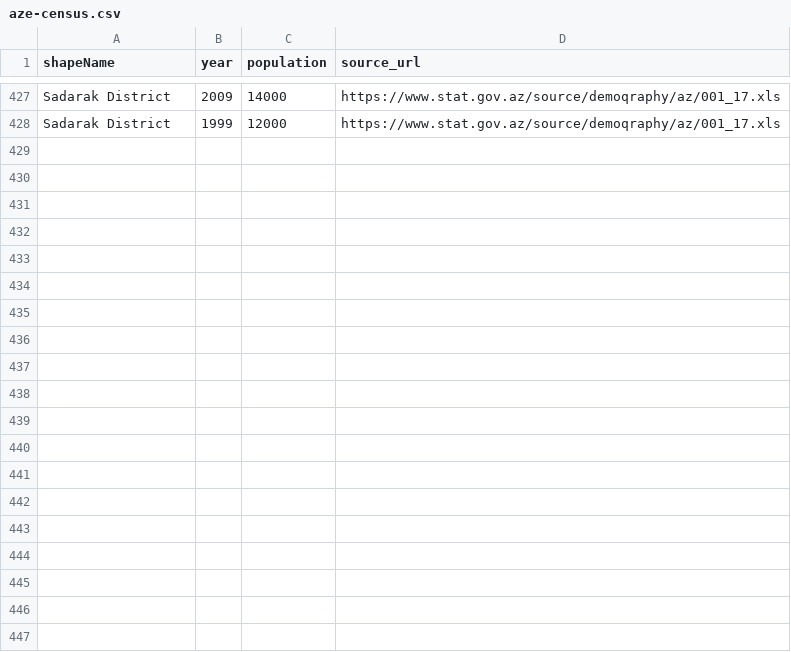
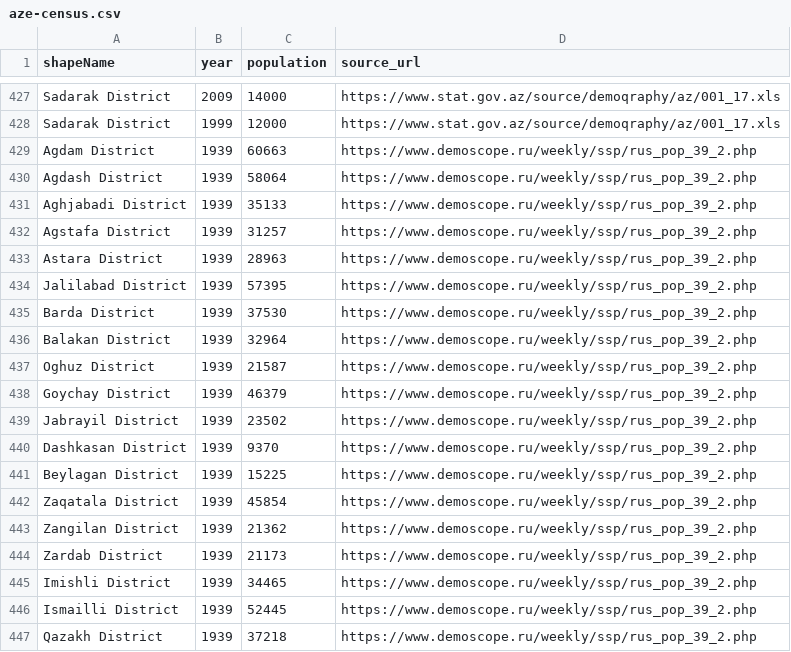
Before and after one commit to azadbilik/azadbilik.github.io, a CSV file: atlas/ehali/data/aze-census.csv, drawn as a sheet; only a part is shown, gaps mark what is left out; the diff covers the shown part only; the diff names each change by its address in the sheet, - before the commit and + after, or states it on an @@ line.

Commit message:
Population map: the 1939 census — 42 districts whose 1939 raion matches them alone (Demoscope, present population; the matching is the Soviet raions map's), the republic's total; Iran has no census that year, so its side stays empty for 1939

```diff
--- a/atlas/ehali/data/aze-census.csv
+++ b/atlas/ehali/data/aze-census.csv
+row 429: Agdam District | 1939 | 60663 | https://www.demoscope.ru/weekly/ssp/rus_pop_39_2.php
+row 430: Agdash District | 1939 | 58064 | https://www.demoscope.ru/weekly/ssp/rus_pop_39_2.php
+row 431: Aghjabadi District | 1939 | 35133 | https://www.demoscope.ru/weekly/ssp/rus_pop_39_2.php
+row 432: Agstafa District | 1939 | 31257 | https://www.demoscope.ru/weekly/ssp/rus_pop_39_2.php
+row 433: Astara District | 1939 | 28963 | https://www.demoscope.ru/weekly/ssp/rus_pop_39_2.php
+row 434: Jalilabad District | 1939 | 57395 | https://www.demoscope.ru/weekly/ssp/rus_pop_39_2.php
+row 435: Barda District | 1939 | 37530 | https://www.demoscope.ru/weekly/ssp/rus_pop_39_2.php
+row 436: Balakan District | 1939 | 32964 | https://www.demoscope.ru/weekly/ssp/rus_pop_39_2.php
+row 437: Oghuz District | 1939 | 21587 | https://www.demoscope.ru/weekly/ssp/rus_pop_39_2.php
+row 438: Goychay District | 1939 | 46379 | https://www.demoscope.ru/weekly/ssp/rus_pop_39_2.php
+row 439: Jabrayil District | 1939 | 23502 | https://www.demoscope.ru/weekly/ssp/rus_pop_39_2.php
+row 440: Dashkasan District | 1939 | 9370 | https://www.demoscope.ru/weekly/ssp/rus_pop_39_2.php
+row 441: Beylagan District | 1939 | 15225 | https://www.demoscope.ru/weekly/ssp/rus_pop_39_2.php
+row 442: Zaqatala District | 1939 | 45854 | https://www.demoscope.ru/weekly/ssp/rus_pop_39_2.php
+row 443: Zangilan District | 1939 | 21362 | https://www.demoscope.ru/weekly/ssp/rus_pop_39_2.php
+row 444: Zardab District | 1939 | 21173 | https://www.demoscope.ru/weekly/ssp/rus_pop_39_2.php
+row 445: Imishli District | 1939 | 34465 | https://www.demoscope.ru/weekly/ssp/rus_pop_39_2.php
+row 446: Ismailli District | 1939 | 52445 | https://www.demoscope.ru/weekly/ssp/rus_pop_39_2.php
+row 447: Qazakh District | 1939 | 37218 | https://www.demoscope.ru/weekly/ssp/rus_pop_39_2.php
```
Also changed, not shown: 23 added rows elsewhere in this file, atlas/ehali/data/totals.csv, 7 other files.
